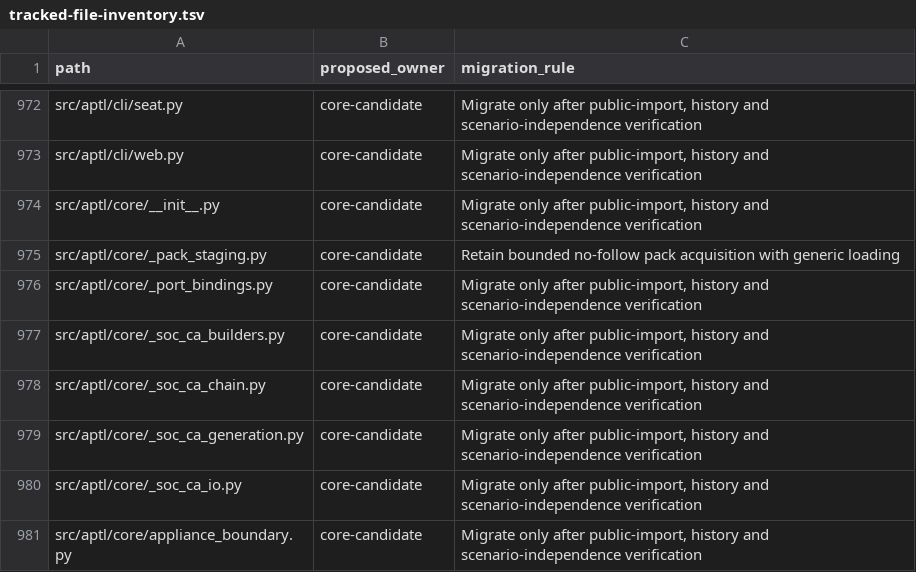
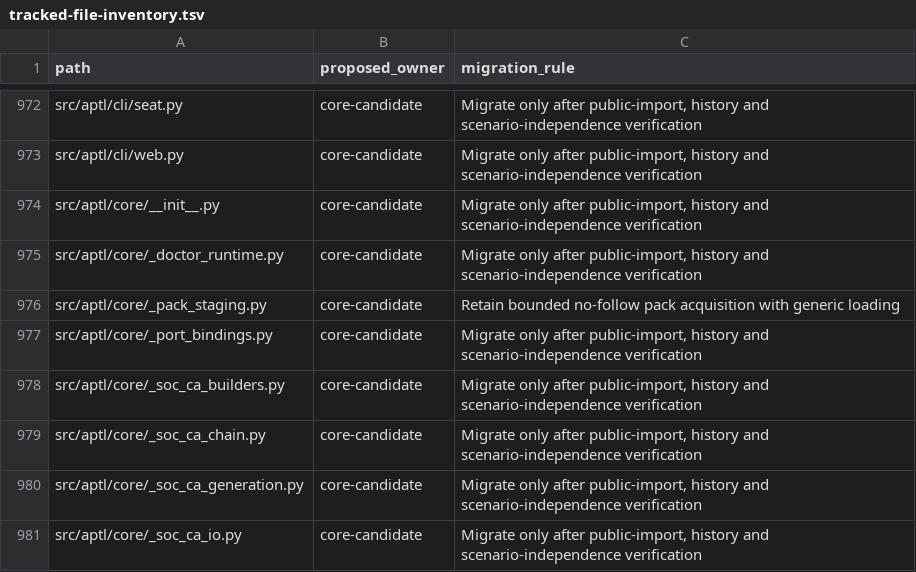
Before and after one commit to OpenRAE/lilrae, a TSV file: docs/reviews/962-lilrae-readiness/tracked-file-inventory.tsv, drawn as a sheet; only a part is shown, gaps mark what is left out; the shorter side is filled out with more unchanged rows.

Commit message:
fix(cli): resolve doctor's project like lab start and name the right fixes
Review fixes for aptl doctor (#1218):

- Resolve the project root with canonical_lifecycle_project_root, as lab
  start and stop do, so a subdirectory finds the parent aptl.json and its
  configured backend.
- Warn, with the fix for that engine's host, when the selected engine is
  remote or its host cannot be identified, instead of claiming that it
  manages vm.max_map_count itself.
- Give the userns-remap substrate refusal its own fix. The gate raises
  UnqualifiedDaemonModeError for that refusal, and it repeats a cgroup
  answer only when the answer is a number.
- Report all twelve checks on every path. A nonexistent project directory
  is one FAIL, and the probes that need it are skipped.
- Silence the aptl.sysreqs logger during the run, so sysctl's raw stderr
  never reaches the terminal.
- Name the ssh-compose settings when the backend cannot be created;
  `aptl config validate` reports such a config as OK.
- Move the Docker engine checks to aptl.core._doctor_runtime, so neither
  file passes Sonar's 500-line limit.

```diff
--- a/docs/reviews/962-lilrae-readiness/tracked-file-inventory.tsv
+++ b/docs/reviews/962-lilrae-readiness/tracked-file-inventory.tsv
@@ -974,2 +974,3 @@ src/aptl/cli/web.py	core-candidate	Migrate only after public-import, history and
 src/aptl/core/__init__.py	core-candidate	Migrate only after public-import, history and scenario-independence verification
+src/aptl/core/_doctor_runtime.py	core-candidate	Migrate only after public-import, history and scenario-independence verification
 src/aptl/core/_pack_staging.py	core-candidate	Retain bounded no-follow pack acquisition with generic loading
```
Also changed, not shown: 6 other files.
